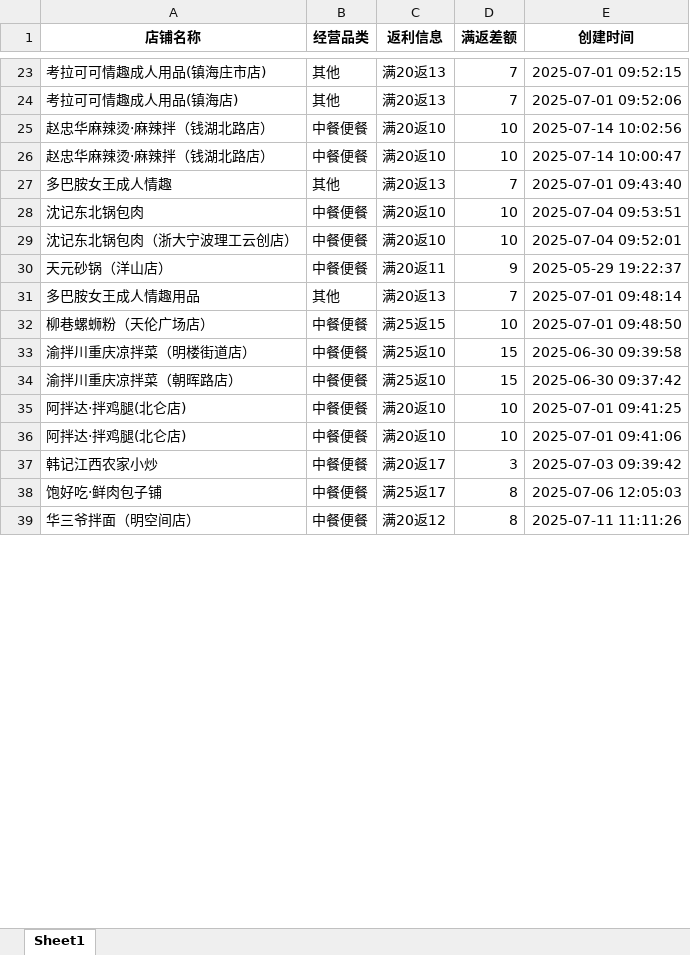
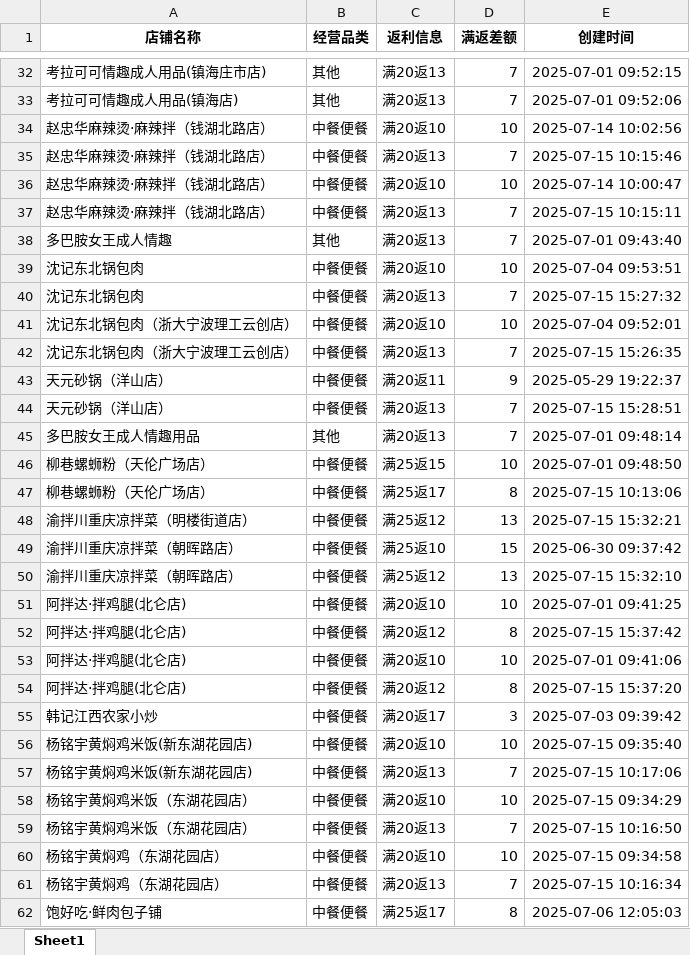
Before and after one commit to SakuraCodes/WeChat_Robot, an Excel workbook: data/result.xlsx, sheet Sheet1, drawn as a sheet; only a part is shown, gaps mark what is left out; the shorter side is filled out with more unchanged rows; values as stored, in another font and other column widths than the file's, no borders; addresses are those after the commit; the diff covers the shown part only; the diff names each change by its address in the sheet, - before the commit and + after, or states it on an @@ line.

```diff
--- a/data/result.xlsx (sheet Sheet1)
+++ b/data/result.xlsx (sheet Sheet1)
+row 35: 赵忠华麻辣烫·麻辣拌（钱湖北路店） | 中餐便餐 | 满20返13 | 7 | 2025-07-15 10:15:46
+row 37: 赵忠华麻辣烫·麻辣拌（钱湖北路店） | 中餐便餐 | 满20返13 | 7 | 2025-07-15 10:15:11
+row 40: 沈记东北锅包肉 | 中餐便餐 | 满20返13 | 7 | 2025-07-15 15:27:32
+row 42: 沈记东北锅包肉（浙大宁波理工云创店） | 中餐便餐 | 满20返13 | 7 | 2025-07-15 15:26:35
+row 44: 天元砂锅（洋山店） | 中餐便餐 | 满20返13 | 7 | 2025-07-15 15:28:51
+row 47: 柳巷螺蛳粉（天伦广场店） | 中餐便餐 | 满25返17 | 8 | 2025-07-15 10:13:06
-C48 (返利信息): 满25返10
+C48 (返利信息): 满25返12
-D48 (满返差额): 15
+D48 (满返差额): 13
-E48 (创建时间): 2025-06-30 09:39:58
+E48 (创建时间): 2025-07-15 15:32:21
+row 50: 渝拌川重庆凉拌菜（朝晖路店） | 中餐便餐 | 满25返12 | 13 | 2025-07-15 15:32:10
+row 52: 阿拌达·拌鸡腿(北仑店) | 中餐便餐 | 满20返12 | 8 | 2025-07-15 15:37:42
+row 54: 阿拌达·拌鸡腿(北仑店) | 中餐便餐 | 满20返12 | 8 | 2025-07-15 15:37:20
+row 56: 杨铭宇黄焖鸡米饭(新东湖花园店) | 中餐便餐 | 满20返10 | 10 | 2025-07-15 09:35:40
+row 57: 杨铭宇黄焖鸡米饭(新东湖花园店) | 中餐便餐 | 满20返13 | 7 | 2025-07-15 10:17:06
+row 58: 杨铭宇黄焖鸡米饭（东湖花园店） | 中餐便餐 | 满20返10 | 10 | 2025-07-15 09:34:29
+row 59: 杨铭宇黄焖鸡米饭（东湖花园店） | 中餐便餐 | 满20返13 | 7 | 2025-07-15 10:16:50
+row 60: 杨铭宇黄焖鸡（东湖花园店） | 中餐便餐 | 满20返10 | 10 | 2025-07-15 09:34:58
+row 61: 杨铭宇黄焖鸡（东湖花园店） | 中餐便餐 | 满20返13 | 7 | 2025-07-15 10:16:34
```
Also changed, not shown: 12 added rows and 4 removed rows elsewhere in this sheet, 1 other file.
